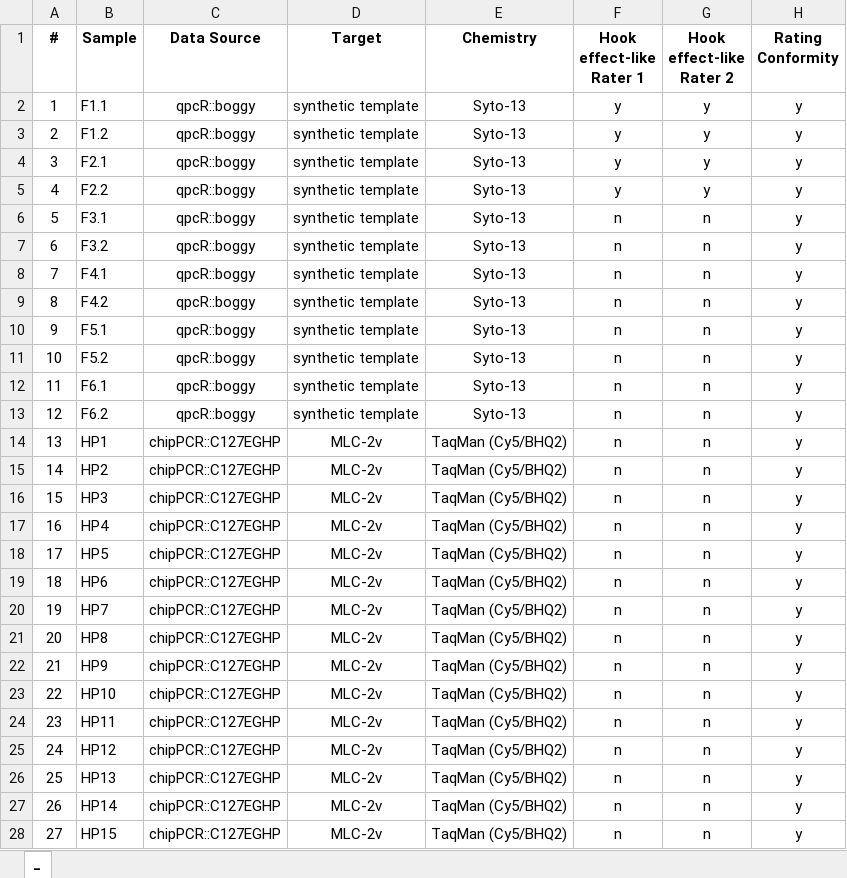
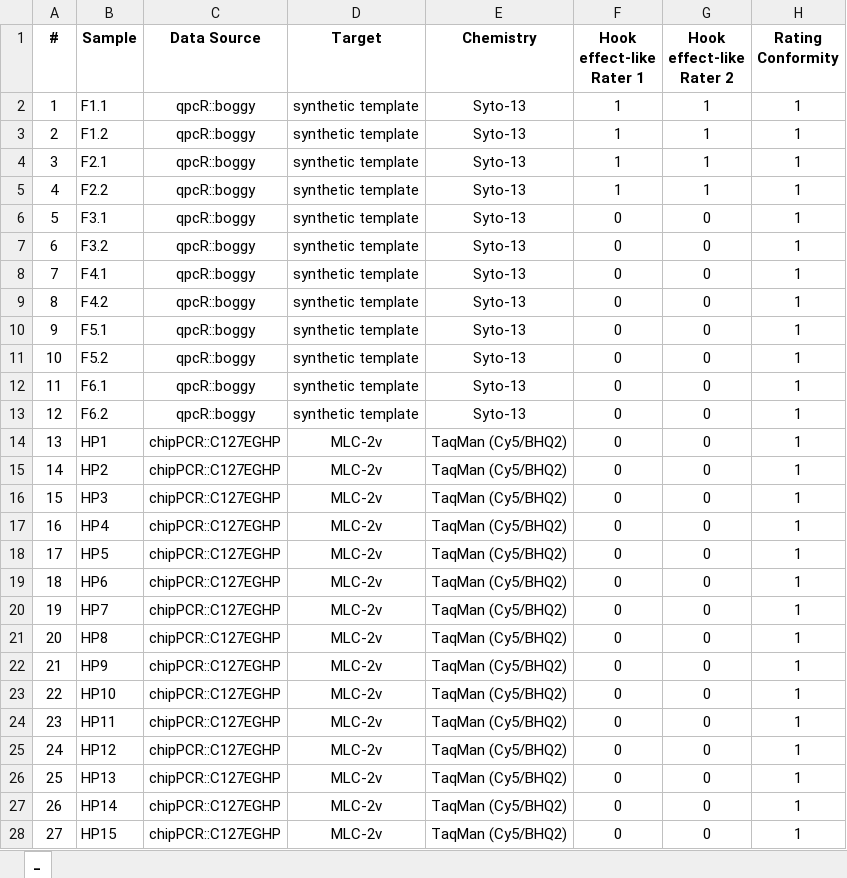
Before and after one commit to PCRuniversum/PCRedux, an Excel workbook: inst/Table_human_rated.xlsx, sheet _, drawn as a sheet; only a part is shown; values as stored, in another font and other column widths than the file's, no borders; the diff covers the shown part only; the diff names each change by its address in the sheet, - before the commit and + after, or states it on an @@ line.

Commit message:
more data

```diff
--- a/inst/Table_human_rated.xlsx (sheet _)
+++ b/inst/Table_human_rated.xlsx (sheet _)
-F2:F5 (Hook effect-like Rater 1): y
+F2:F5 (Hook effect-like Rater 1): 1
-G2:G5 (Hook effect-like Rater 2): y
+G2:G5 (Hook effect-like Rater 2): 1
-H2:H28 (Rating Conformity): y
+H2:H28 (Rating Conformity): 1
-F6:F28 (Hook effect-like Rater 1): n
+F6:F28 (Hook effect-like Rater 1): 0
-G6:G28 (Hook effect-like Rater 2): n
+G6:G28 (Hook effect-like Rater 2): 0
```
Also changed, not shown: 8 added rows, 177 edited cells and cell formats elsewhere in this sheet, 1 other file.
